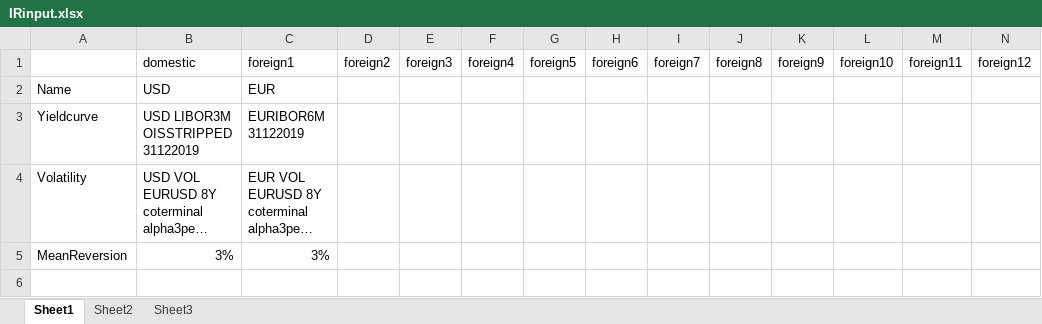
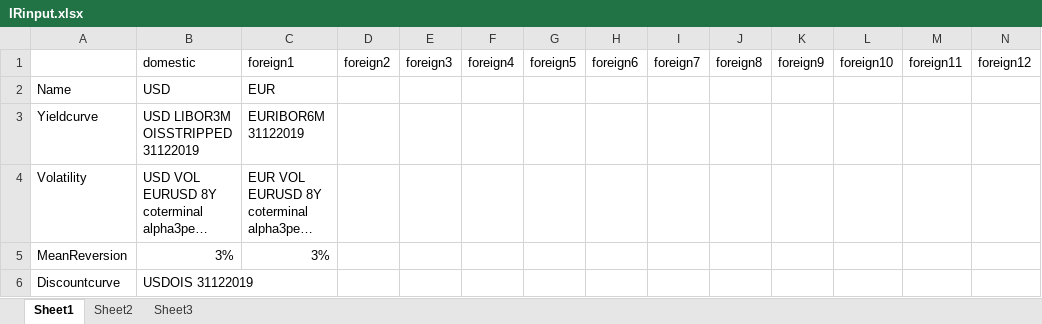
Before and after one commit to VincentVerelst/CVA-Tool, an Excel workbook: Runfiles/RiskDriverSimulation/IRinput.xlsx, sheet Sheet1, drawn as a sheet; only a part is shown; long unchanged cells end in …; values as stored, in another font and other column widths than the file's, no borders; rows hold the shown columns only; the diff names each change by its address in the sheet, - before the commit and + after, or states it on an @@ line.

```diff
--- a/Runfiles/RiskDriverSimulation/IRinput.xlsx (sheet Sheet1)
+++ b/Runfiles/RiskDriverSimulation/IRinput.xlsx (sheet Sheet1)
+row 6: Discountcurve | USDOIS 31122019
```
Also changed, not shown: 3 other files.
